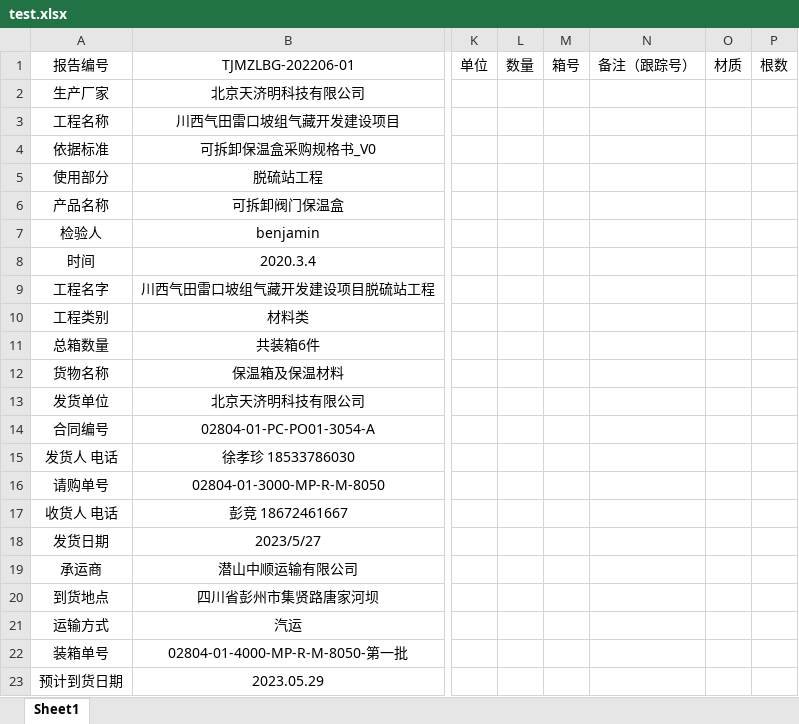
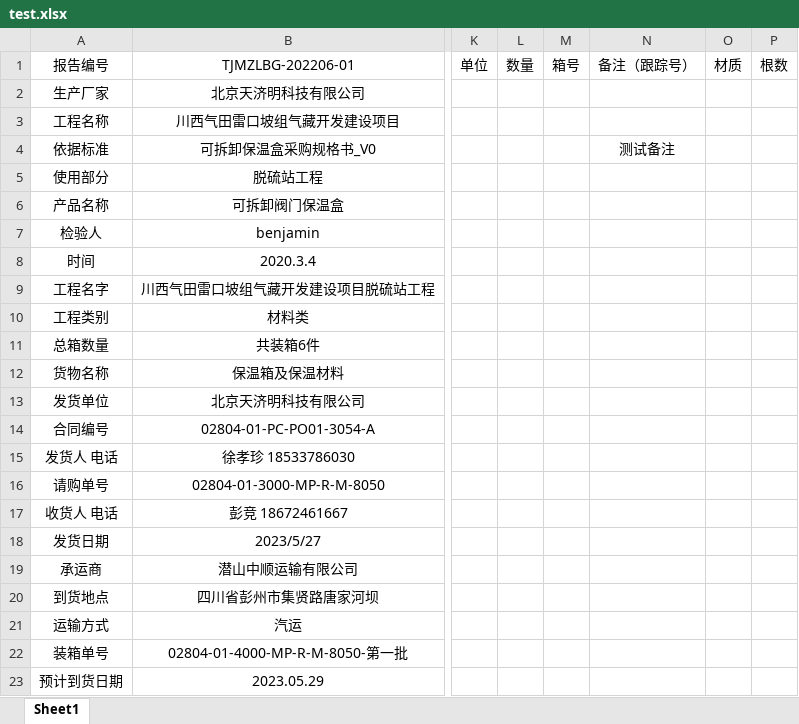
Before and after one commit to Dan-wanna-M/GenTemplateBJ, an Excel workbook: test.xlsx, sheet Sheet1, drawn as a sheet; only a part is shown, gaps mark what is left out; values as stored, in another font and other column widths than the file's, no borders; the diff names each change by its address in the sheet, - before the commit and + after, or states it on an @@ line.

```diff
--- a/test.xlsx (sheet Sheet1)
+++ b/test.xlsx (sheet Sheet1)
-N4 (备注（跟踪号）): (empty)
+N4 (备注（跟踪号）): 测试备注
```
Also changed, not shown: 2 other files.
